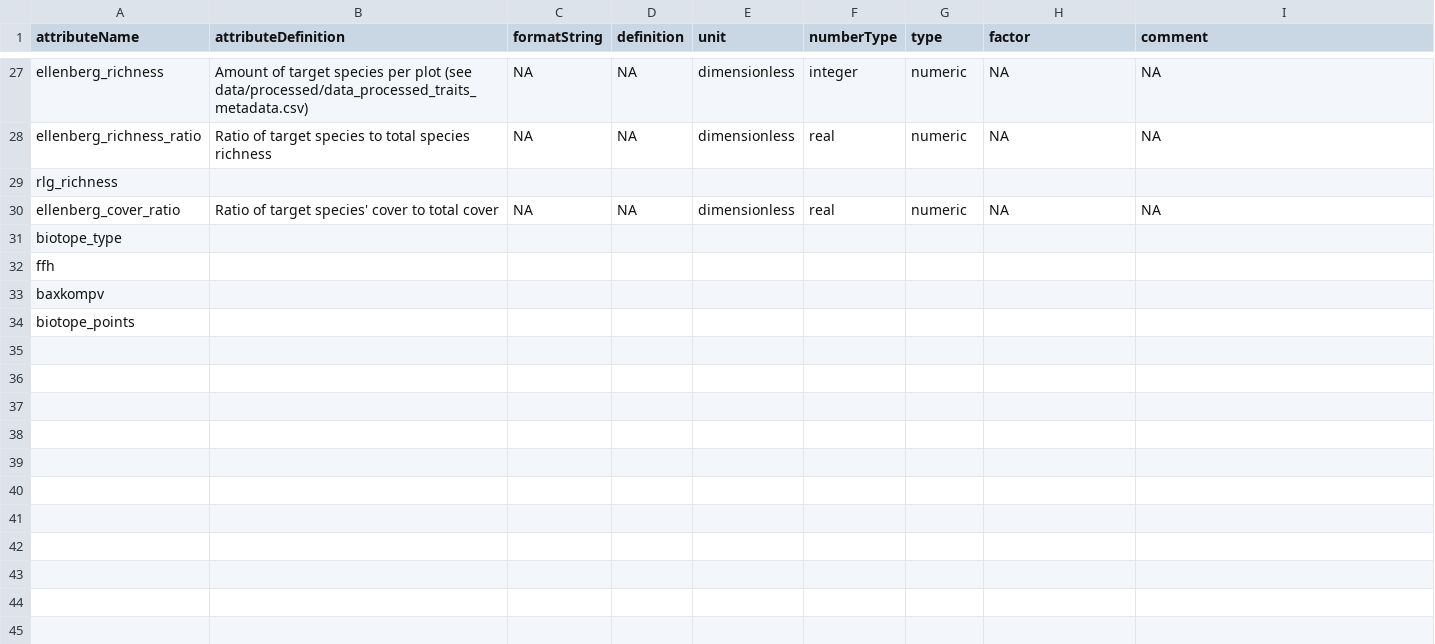
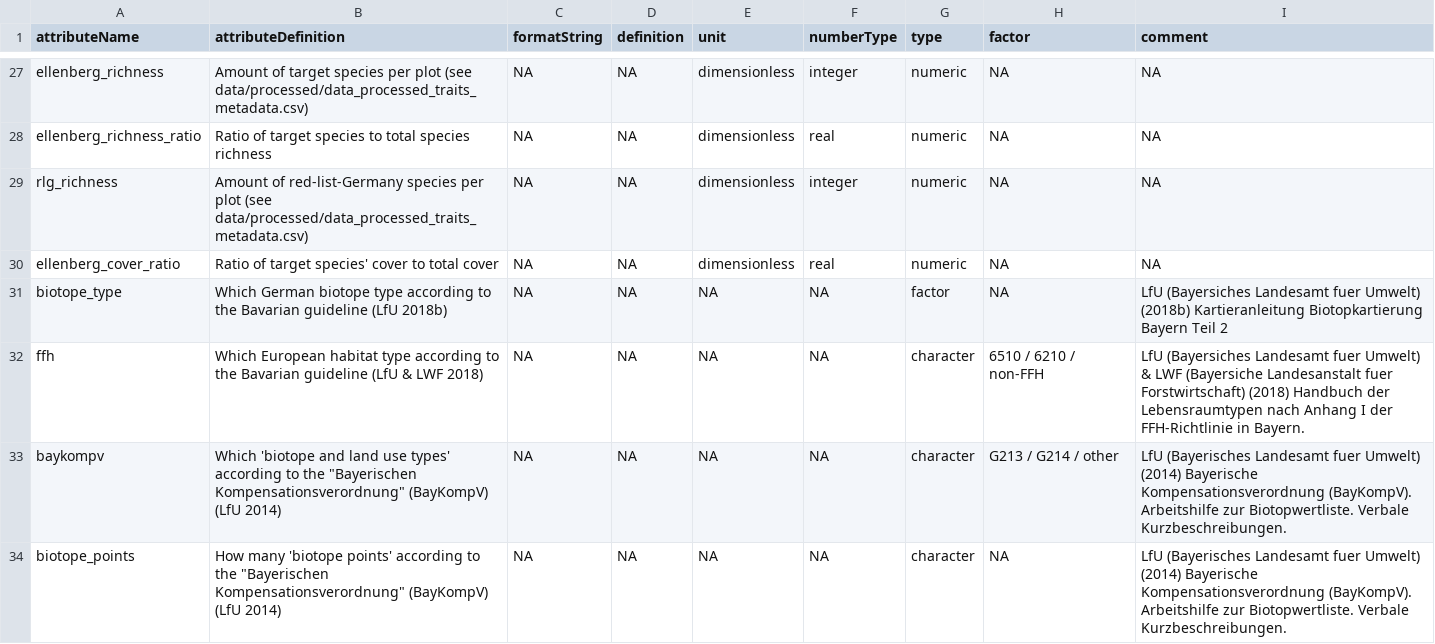
Before and after one commit to markus1bauer/2022_danube_dike_survey, a CSV file: data/processed/data_processed_sites_for_practioners_metadata.csv, drawn as a sheet; only a part is shown, gaps mark what is left out.

Commit message:
Update metadata

```diff
--- a/data/processed/data_processed_sites_for_practioners_metadata.csv
+++ b/data/processed/data_processed_sites_for_practioners_metadata.csv
@@ -28,7 +28,7 @@ ellenberg_richness,Amount of target species per plot (see data/processed/data_pr
 ellenberg_richness_ratio,Ratio of target species to total species richness,NA,NA,dimensionless,real,numeric,NA,NA
-rlg_richness,,,,,,,,
+rlg_richness,Amount of red-list-Germany species per plot (see data/processed/data_processed_traits_metadata.csv),NA,NA,dimensionless,integer,numeric,NA,NA
 ellenberg_cover_ratio,Ratio of target species' cover to total cover,NA,NA,dimensionless,real,numeric,NA,NA
-biotope_type,,,,,,,,
-ffh,,,,,,,,
-baxkompv,,,,,,,,
-biotope_points,,,,,,,,
+biotope_type,Which German biotope type according to the Bavarian guideline (LfU 2018b),NA,NA,NA,NA,factor,NA,LfU (Bayersiches Landesamt fuer Umwelt) (2018b) Kartieranleitung Biotopkartierung Bayern Teil 2
+ffh,Which European habitat type according to the Bavarian guideline (LfU & LWF 2018),NA,NA,NA,NA,character,6510 / 6210 / non-FFH,LfU (Bayersiches Landesamt fuer Umwelt) & LWF (Bayersiche Landesanstalt fuer Forstwirtschaft) (2018) Handbuch der Lebensraumtypen nach Anhang I der FFH-Richtlinie in Bayern.
+baykompv,"Which 'biotope and land use types' according to the ""Bayerischen Kompensationsverordnung"" (BayKompV) (LfU 2014)",NA,NA,NA,NA,character,G213 / G214 / other,LfU (Bayerisches Landesamt fuer Umwelt) (2014) Bayerische Kompensationsverordnung (BayKompV). Arbeitshilfe zur Biotopwertliste. Verbale Kurzbeschreibungen.
+biotope_points,"How many 'biotope points' according to the ""Bayerischen Kompensationsverordnung"" (BayKompV) (LfU 2014)",NA,NA,NA,NA,character,NA,LfU (Bayerisches Landesamt fuer Umwelt) (2014) Bayerische Kompensationsverordnung (BayKompV). Arbeitshilfe zur Biotopwertliste. Verbale Kurzbeschreibungen.
```
Also changed, not shown: data/processed/data_processed_sites_splot.csv, data/processed/data_processed_sites_splot_metadata.csv, 2 other files.
